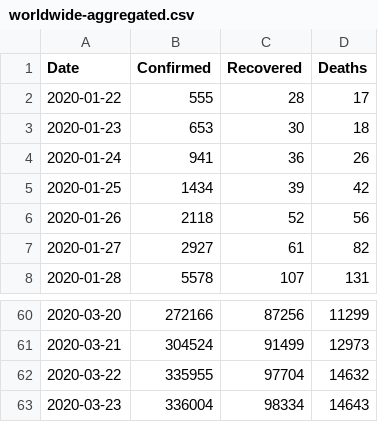
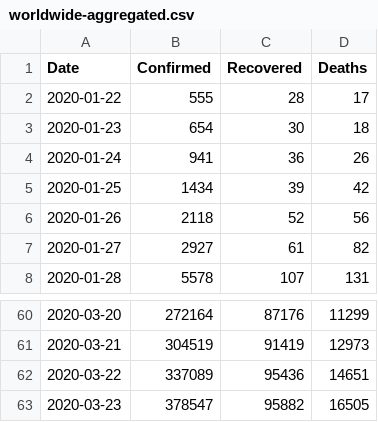
Before and after one commit to datasets/covid-19, a CSV file: data/worldwide-aggregated.csv, drawn as a sheet; only a part is shown, gaps mark what is left out; the diff covers the shown part only.

Commit message:
[data][xl]: updated the data sources for confirmed and death cases.
This is needed since the previous sources are now outdated.
Refs #31

```diff
--- a/data/worldwide-aggregated.csv
+++ b/data/worldwide-aggregated.csv
@@ -2,3 +2,3 @@ Date,Confirmed,Recovered,Deaths
 2020-01-22,555,28,17
-2020-01-23,653,30,18
+2020-01-23,654,30,18
 2020-01-24,941,36,26
@@ -60,4 +60,4 @@ Date,Confirmed,Recovered,Deaths
-2020-03-20,272166,87256,11299
-2020-03-21,304524,91499,12973
-2020-03-22,335955,97704,14632
-2020-03-23,336004,98334,14643
+2020-03-20,272164,87176,11299
+2020-03-21,304519,91419,12973
+2020-03-22,337089,95436,14651
+2020-03-23,378547,95882,16505
```
Also changed, not shown: 63 edited cells elsewhere in this file, 4 other files.
